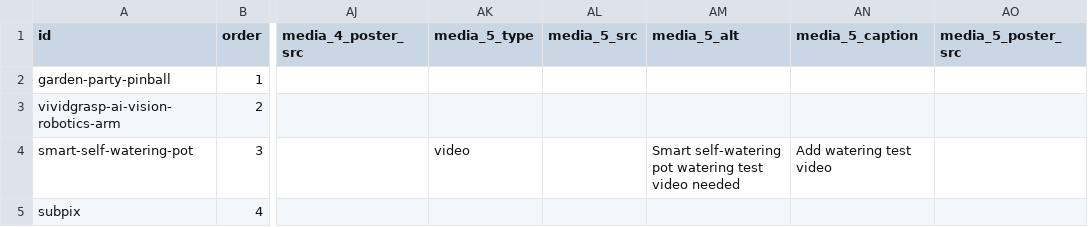
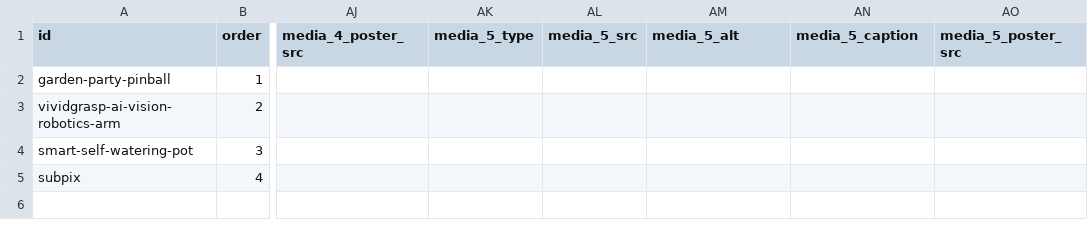
Before and after one commit to Chrissyuh/christopher-portfolio, a CSV file: docs/google-sheet-template/MainProjects.csv, drawn as a sheet; only a part is shown, gaps mark what is left out; the diff names each change by its address in the sheet, - before the commit and + after, or states it on an @@ line.

Commit message:
Remove premature Smart Planter test slot

```diff
--- a/docs/google-sheet-template/MainProjects.csv
+++ b/docs/google-sheet-template/MainProjects.csv
-AK4 (media_5_type): video
+AK4 (media_5_type): (empty)
-AM4 (media_5_alt): Smart self-watering pot watering test video needed
+AM4 (media_5_alt): (empty)
-AN4 (media_5_caption): Add watering test video
+AN4 (media_5_caption): (empty)
```
Also changed, not shown: 2 other files.
